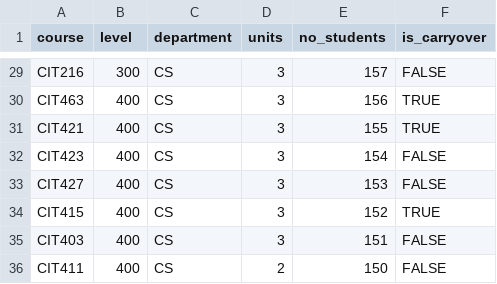
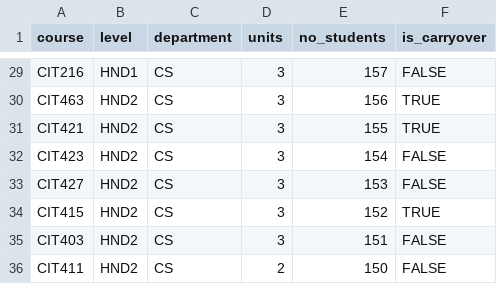
Before and after one commit to NathanielWatife/genetic-algorithm-exam-tt, a CSV file: cs_students.csv, drawn as a sheet; only a part is shown, gaps mark what is left out; the diff covers the shown part only; the diff names each change by its address in the sheet, - before the commit and + after, or states it on an @@ line.

Commit message:
fix: changed from 100 - 400 level to ND1 - HND2 refactor: added docstrings and readme file.

```diff
--- a/cs_students.csv
+++ b/cs_students.csv
-B29 (level): 300
+B29 (level): HND1
-B30:B36 (level): 400
+B30:B36 (level): HND2
```
Also changed, not shown: 27 edited cells elsewhere in this file, cys_students.csv, ist_students.csv, 4 other files.
